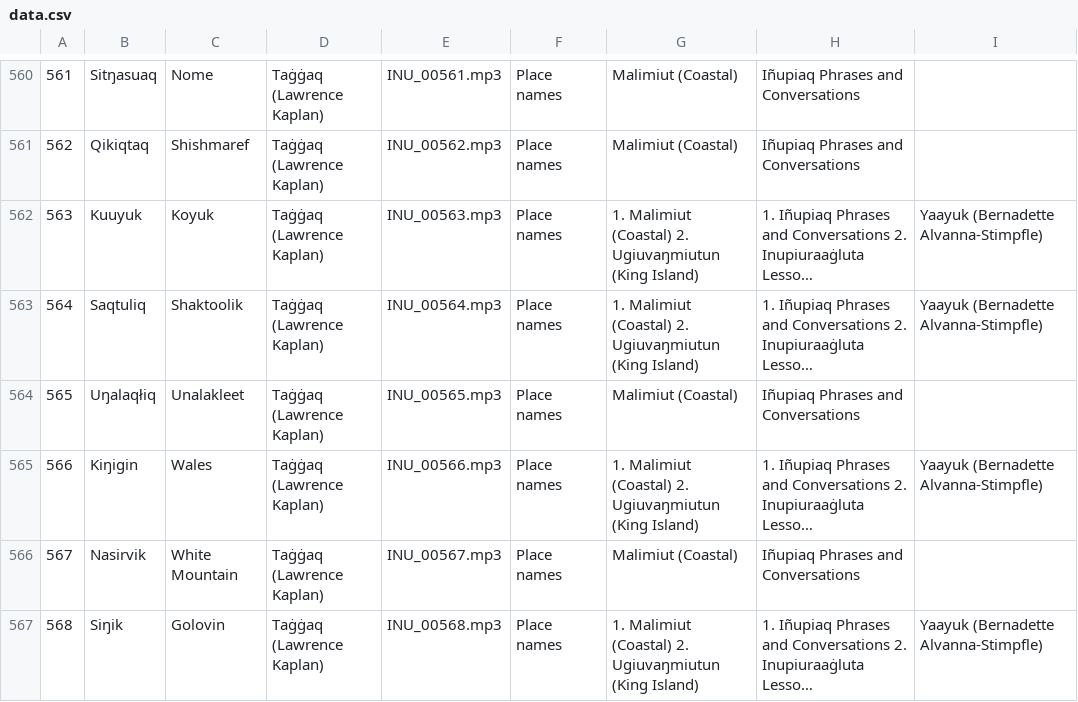
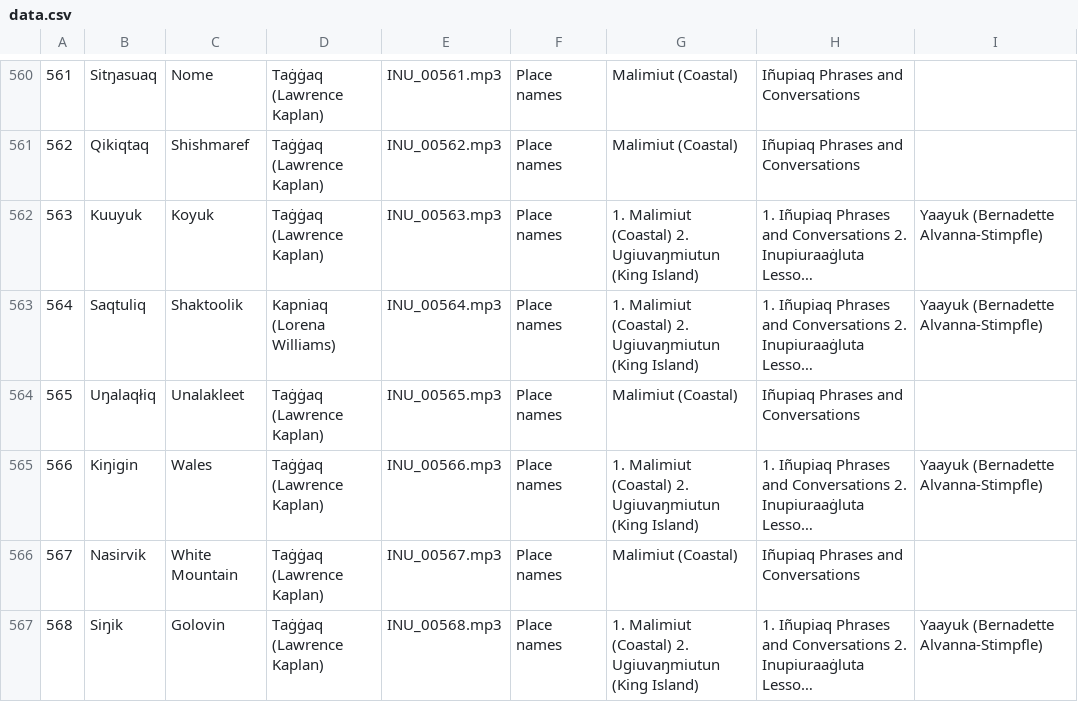
Before and after one commit to ilisaqativut/mtd-starter, a CSV file: data/data.csv, drawn as a sheet; only a part is shown, gaps mark what is left out; long unchanged cells end in …; the diff names each change by its address in the sheet, - before the commit and + after, or states it on an @@ line.

Commit message:
Update data.csv

```diff
--- a/data/data.csv
+++ b/data/data.csv
-D563: Taġġaq (Lawrence Kaplan)
+D563: Kapniaq (Lorena Williams)
```
